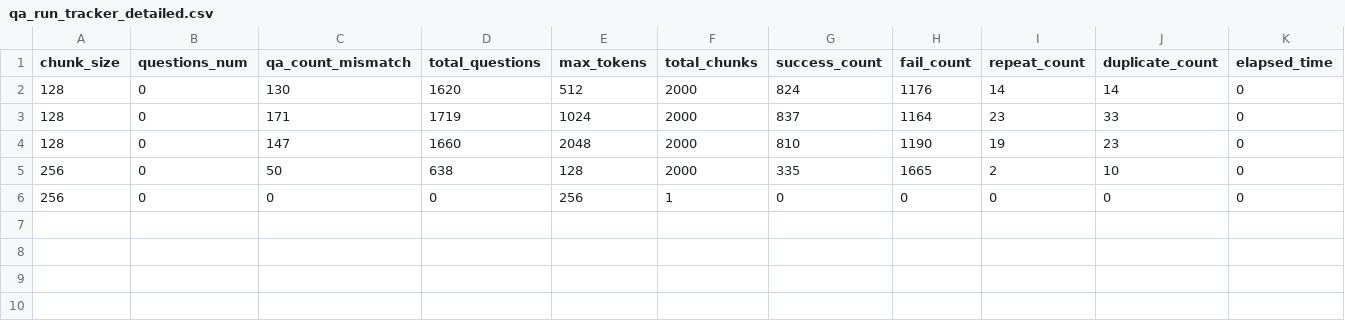
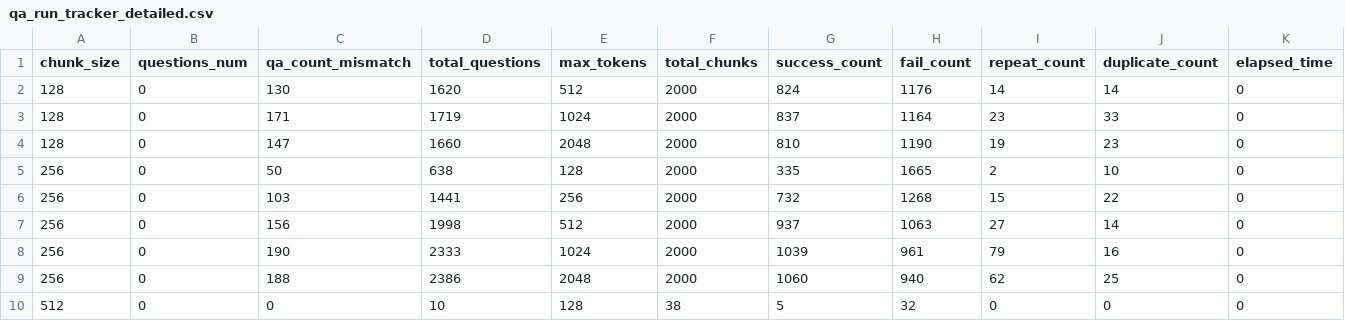
Before and after one commit to jeffreywallphd/LMForge, a CSV file: Sandbox/Cletus/LMForge_RUN02/qa_run_tracker_detailed.csv, drawn as a sheet.

```diff
--- a/Sandbox/Cletus/LMForge_RUN02/qa_run_tracker_detailed.csv
+++ b/Sandbox/Cletus/LMForge_RUN02/qa_run_tracker_detailed.csv
@@ -5,2 +5,6 @@ chunk_size,questions_num,qa_count_mismatch,total_questions,max_tokens,total_chun
 256,0,50,638,128,2000,335,1665,2,10,0
-256,0,0,0,256,1,0,0,0,0,0
+256,0,103,1441,256,2000,732,1268,15,22,0
+256,0,156,1998,512,2000,937,1063,27,14,0
+256,0,190,2333,1024,2000,1039,961,79,16,0
+256,0,188,2386,2048,2000,1060,940,62,25,0
+512,0,0,10,128,38,5,32,0,0,0
```
Also changed, not shown: Sandbox/Cletus/LMForge_RUN02/Generated_Results/LLAMA3_1/qa_generation_results.csv, Sandbox/Cletus/LMForge_RUN02/Generated_Results/LLAMA3_1/scores.csv, 6 other files.
